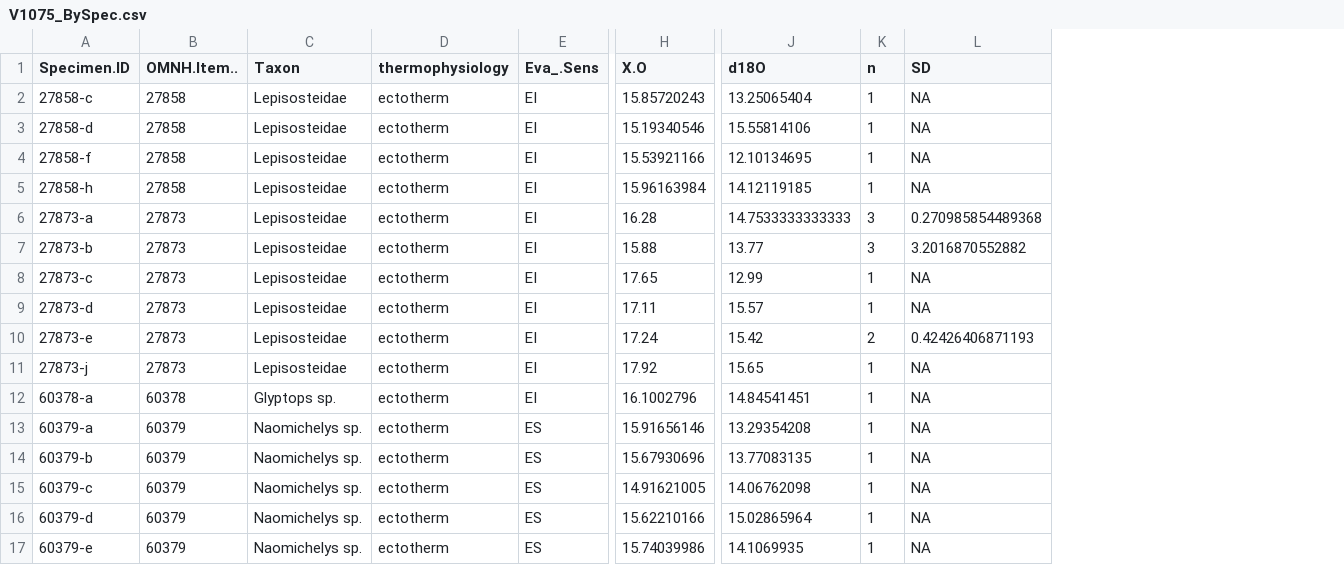
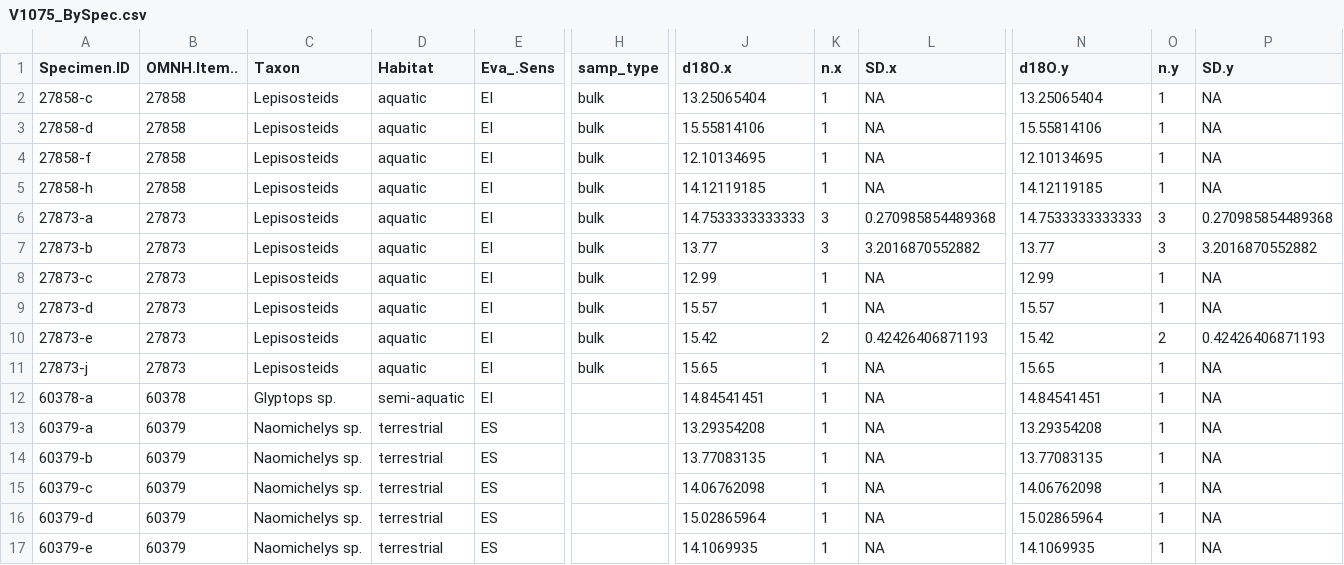
Before and after one commit to mattgeo1990/1075_Vertebrate_d18Op, a CSV file: Data/V1075_BySpec.csv, drawn as a sheet; only a part is shown, gaps mark what is left out; removed rows and columns are numbered as before the commit, all else as after; the diff covers the shown part only; the diff names each change by its address in the sheet, - before the commit and + after, or states it on an @@ line.

Commit message:
changed to Taxon-based
Renamed taxa, revised code to operate on new taxonomic nomenclature

```diff
--- a/Data/V1075_BySpec.csv
+++ b/Data/V1075_BySpec.csv
-column D (thermophysiology), rows 2-17: all ectotherm
+column D (Habitat), rows 2-17: aquatic | aquatic | aquatic | aquatic | aquatic | aquatic | aquatic | aquatic | aquatic | aquatic | semi-aquatic | terrestrial | terrestrial | terrestrial | terrestrial | terrestrial
-column H (X.O), rows 2-17: 15.85720243 | 15.19340546 | 15.53921166 | 15.96163984 | 16.28 | 15.88 | 17.65 | 17.11 | 17.24 | 17.92 | 16.1002796 | 15.91656146 | 15.67930696 | 14.91621005 | 15.62210166 | 15.74039986
+column H (samp_type), rows 2-11: all bulk
+column N (d18O.y), rows 2-17: 13.25065404 | 15.55814106 | 12.10134695 | 14.12119185 | 14.7533333333333 | 13.77 | 12.99 | 15.57 | 15.42 | 15.65 | 14.84541451 | 13.29354208 | 13.77083135 | 14.06762098 | 15.02865964 | 14.1069935
+column O (n.y), rows 2-17: 1 | 1 | 1 | 1 | 3 | 3 | 1 | 1 | 2 | 1 | 1 | 1 | 1 | 1 | 1 | 1
+column P (SD.y), rows 2-17: NA | NA | NA | NA | 0.270985854489368 | 3.2016870552882 | NA | NA | 0.42426406871193 | NA | NA | NA | NA | NA | NA | NA
-J1: d18O
+J1: d18O.x
-K1: n
+K1: n.x
-L1: SD
+L1: SD.x
-C2:C11 (Taxon): Lepisosteidae
+C2:C11 (Taxon): Lepisosteids
```
Also changed, not shown: 3 added rows and 74 edited cells elsewhere in this file, Data/V1075MC_data.csv, Data/V1075_MCwater.csv, 13 other files.
